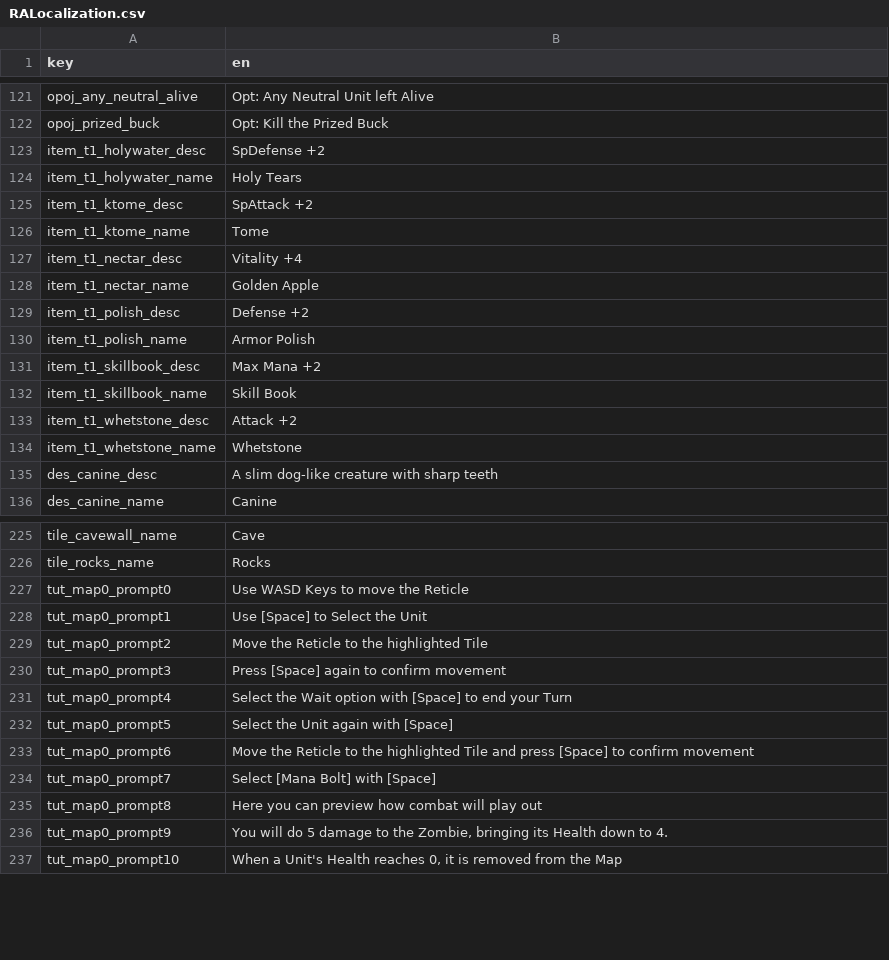
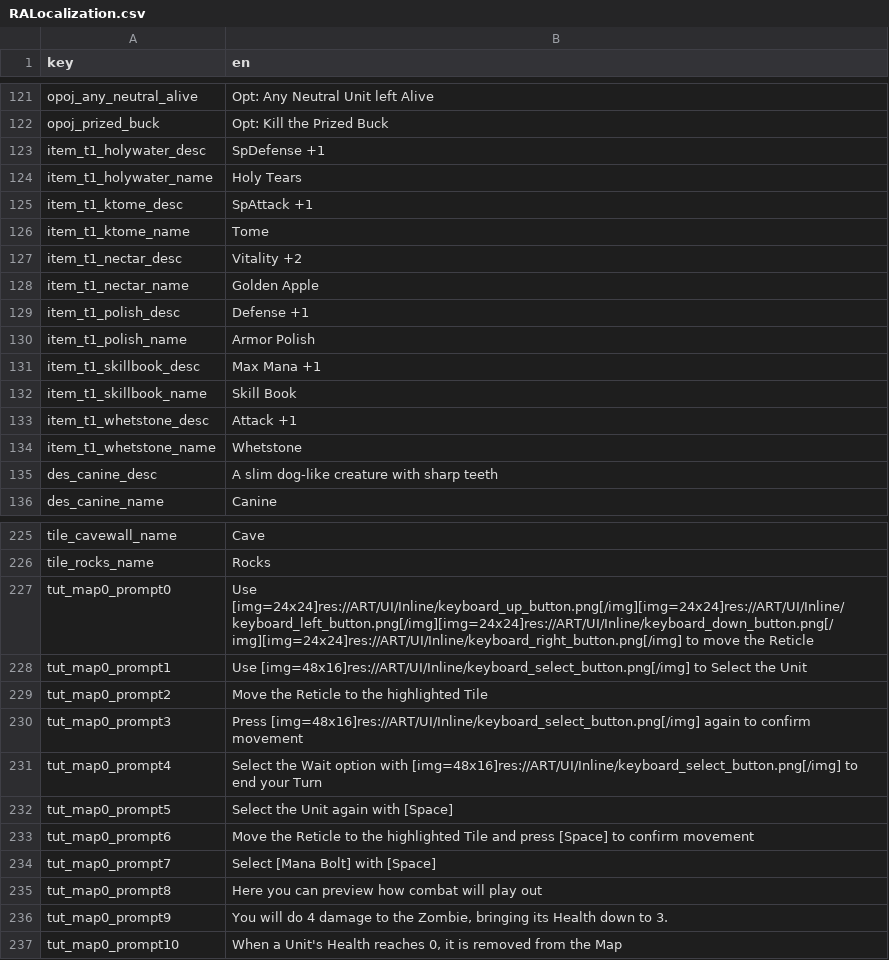
Before and after one commit to AWoodward96/RiseAgain, a CSV file: RESOURCES/Localization/RALocalization.csv, drawn as a sheet; only a part is shown, gaps mark what is left out; the diff covers the shown part only.

Commit message:
Inline keys for tutorial, still a wip. Maul as an ability for wolves to have.

```diff
--- a/RESOURCES/Localization/RALocalization.csv
+++ b/RESOURCES/Localization/RALocalization.csv
@@ -122,13 +122,13 @@ opoj_any_neutral_alive,Opt: Any Neutral Unit left Alive
 opoj_prized_buck,Opt: Kill the Prized Buck
-item_t1_holywater_desc,SpDefense +2
+item_t1_holywater_desc,SpDefense +1
 item_t1_holywater_name,Holy Tears
-item_t1_ktome_desc,SpAttack +2
+item_t1_ktome_desc,SpAttack +1
 item_t1_ktome_name,Tome
-item_t1_nectar_desc,Vitality +4
+item_t1_nectar_desc,Vitality +2
 item_t1_nectar_name,Golden Apple
-item_t1_polish_desc,Defense +2
+item_t1_polish_desc,Defense +1
 item_t1_polish_name,Armor Polish
-item_t1_skillbook_desc,Max Mana +2
+item_t1_skillbook_desc,Max Mana +1
 item_t1_skillbook_name,Skill Book
-item_t1_whetstone_desc,Attack +2
+item_t1_whetstone_desc,Attack +1
 item_t1_whetstone_name,Whetstone
@@ -226,7 +226,7 @@ tile_cavewall_name,Cave
 tile_rocks_name,Rocks
-tut_map0_prompt0,Use WASD Keys to move the Reticle
-tut_map0_prompt1,Use [Space] to Select the Unit
+tut_map0_prompt0,Use [img=24x24]res://ART/UI/Inline/keyboard_up_button.png[/img][img=24x24]res://ART/UI/Inline/keyboard_left_button.png[/img][img=24x24]res://ART/UI/Inline/keyboard_down_button.png[/img][img=24x24]res://ART/UI/Inline/keyboard_right_button.png[/img] to move the Reticle
+tut_map0_prompt1,Use [img=48x16]res://ART/UI/Inline/keyboard_select_button.png[/img] to Select the Unit
 tut_map0_prompt2,Move the Reticle to the highlighted Tile
-tut_map0_prompt3,Press [Space] again to confirm movement
-tut_map0_prompt4,Select the Wait option with [Space] to end your Turn
+tut_map0_prompt3,Press [img=48x16]res://ART/UI/Inline/keyboard_select_button.png[/img]  again to confirm movement
+tut_map0_prompt4,Select the Wait option with [img=48x16]res://ART/UI/Inline/keyboard_select_button.png[/img]  to end your Turn
 tut_map0_prompt5,Select the Unit again with [Space]
@@ -235,3 +235,3 @@ tut_map0_prompt7,Select [Mana Bolt] with [Space]
 tut_map0_prompt8,Here you can preview how combat will play out
-tut_map0_prompt9,"You will do 5 damage to the Zombie, bringing its Health down to 4."
+tut_map0_prompt9,"You will do 4 damage to the Zombie, bringing its Health down to 3."
 tut_map0_prompt10,"When a Unit's Health reaches 0, it is removed from the Map"
```
Also changed, not shown: 2 added rows elsewhere in this file, 35 other files.
